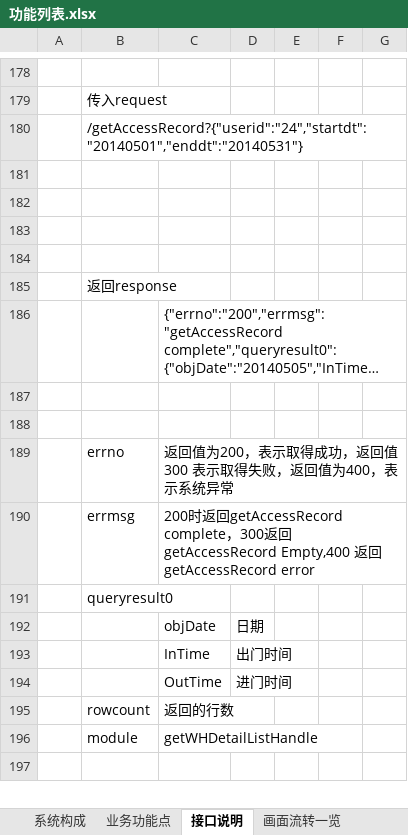
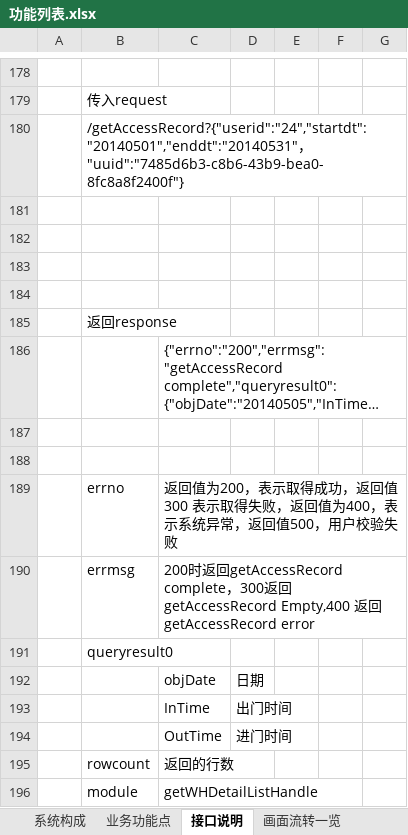
Before and after one commit to lolandkidtress/android-nodejs-server, an Excel workbook: 功能列表.xlsx, sheet 接口说明, drawn as a sheet; only a part is shown, gaps mark what is left out; the shorter side is filled out with more unchanged rows; long unchanged cells end in …; values as stored, in another font and other column widths than the file's, no borders; the diff covers the shown part only; the diff names each change by its address in the sheet, - before the commit and + after, or states it on an @@ line.

```diff
--- a/功能列表.xlsx (sheet 接口说明)
+++ b/功能列表.xlsx (sheet 接口说明)
-B180: /getAccessRecord?{"userid":"24","startdt":"20140501","enddt":"20140531"}
+B180: /getAccessRecord?{"userid":"24","startdt":"20140501","enddt":"20140531"，"uuid":"7485d6b3-c8b6-43b9-bea0-8fc8a8f2400f"}
-C189: …系统异常
+C189: …系统异常，返回值500，用户校验失败
```
Also changed, not shown: 9 added rows, 15 removed rows and 9 edited cells elsewhere in this sheet, 1 other file.
